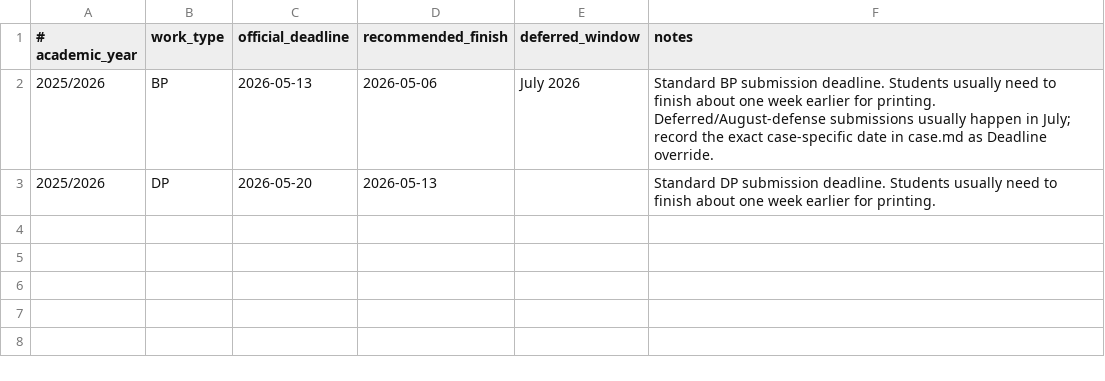
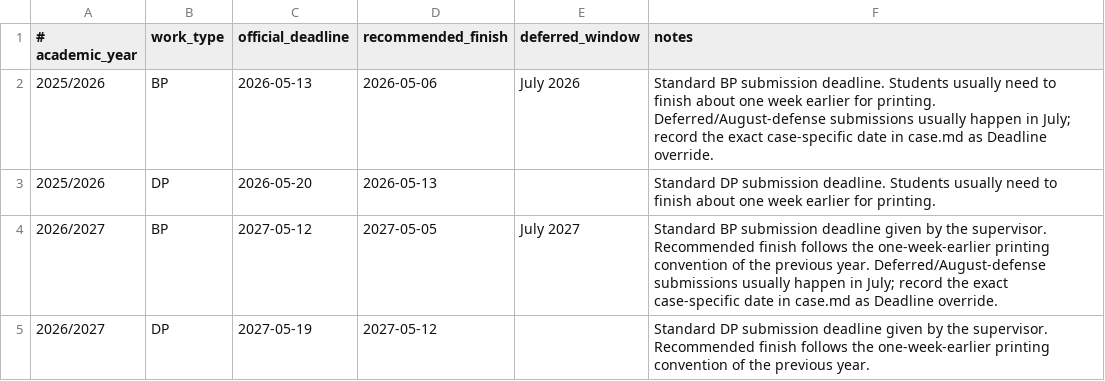
Before and after one commit to ZdenekM/fit-thesis-workflows, a TSV file: config/supervisor-deadlines.tsv, drawn as a sheet; the diff names each change by its address in the sheet, - before the commit and + after, or states it on an @@ line.

```diff
--- a/config/supervisor-deadlines.tsv
+++ b/config/supervisor-deadlines.tsv
+row 4: 2026/2027 | BP | 2027-05-12 | 2027-05-05 | July 2027 | Standard BP submission deadline given by the supervisor. Recommended finish follows the one-week-earlier printing convention of the previous year. Deferred/August-defense submissions usually happen in July; record the exact case-specific date in case.md as Deadline override.
+row 5: 2026/2027 | DP | 2027-05-19 | 2027-05-12 |  | Standard DP submission deadline given by the supervisor. Recommended finish follows the one-week-earlier printing convention of the previous year.
```
Also changed, not shown: 16 other files.
